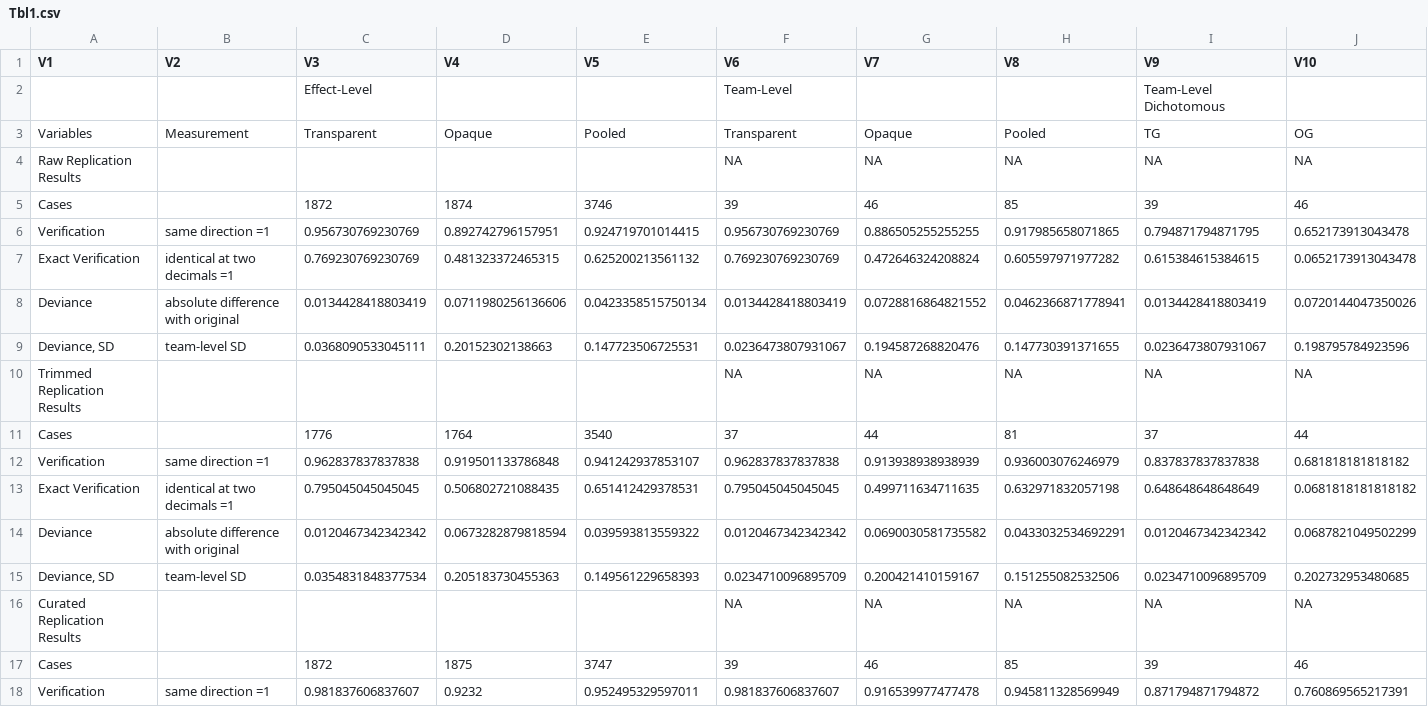
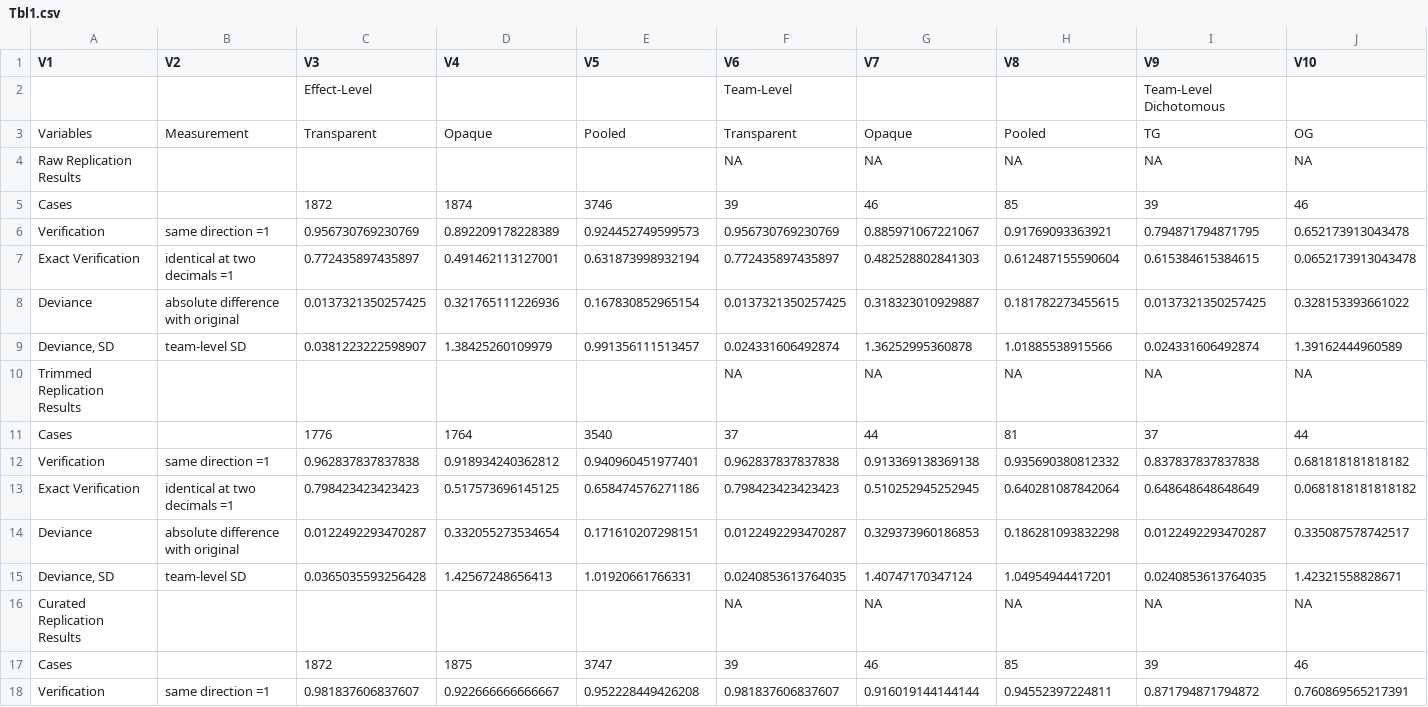
Before and after one commit to nbreznau/how_many_replicators, a CSV file: results/Tbl1.csv, drawn as a sheet; only a part is shown; removed rows and columns are numbered as before the commit, all else as after; rows hold the shown columns only; the diff covers the shown part only; the diff names each change by its address in the sheet, - before the commit and + after, or states it on an @@ line.

```diff
--- a/results/Tbl1.csv
+++ b/results/Tbl1.csv
-D6 (V4): 0.892742796157951
+D6 (V4): 0.892209178228389
-E6 (V5): 0.924719701014415
+E6 (V5): 0.924452749599573
-G6 (V7): 0.886505255255255
+G6 (V7): 0.885971067221067
-H6 (V8): 0.917985658071865
+H6 (V8): 0.91769093363921
-C7 (V3): 0.769230769230769
+C7 (V3): 0.772435897435897
-D7 (V4): 0.481323372465315
+D7 (V4): 0.491462113127001
-E7 (V5): 0.625200213561132
+E7 (V5): 0.631873998932194
-F7 (V6): 0.769230769230769
+F7 (V6): 0.772435897435897
-G7 (V7): 0.472646324208824
+G7 (V7): 0.482528802841303
-H7 (V8): 0.605597971977282
+H7 (V8): 0.612487155590604
-row 8: Deviance | absolute difference with original | 0.0134428418803419 | 0.0711980256136606 | 0.0423358515750134 | 0.0134428418803419 | 0.0728816864821552 | 0.0462366871778941 | 0.0134428418803419 | 0.0720144047350026
-row 9: Deviance, SD | team-level SD | 0.0368090533045111 | 0.20152302138663 | 0.147723506725531 | 0.0236473807931067 | 0.194587268820476 | 0.147730391371655 | 0.0236473807931067 | 0.198795784923596
+row 8: Deviance | absolute difference with original | 0.0137321350257425 | 0.321765111226936 | 0.167830852965154 | 0.0137321350257425 | 0.318323010929887 | 0.181782273455615 | 0.0137321350257425 | 0.328153393661022
+row 9: Deviance, SD | team-level SD | 0.0381223222598907 | 1.38425260109979 | 0.991356111513457 | 0.024331606492874 | 1.36252995360878 | 1.01885538915566 | 0.024331606492874 | 1.39162444960589
-D12 (V4): 0.919501133786848
+D12 (V4): 0.918934240362812
-E12 (V5): 0.941242937853107
+E12 (V5): 0.940960451977401
-G12 (V7): 0.913938938938939
+G12 (V7): 0.913369138369138
-H12 (V8): 0.936003076246979
+H12 (V8): 0.935690380812332
-C13 (V3): 0.795045045045045
+C13 (V3): 0.798423423423423
-D13 (V4): 0.506802721088435
+D13 (V4): 0.517573696145125
-E13 (V5): 0.651412429378531
+E13 (V5): 0.658474576271186
-F13 (V6): 0.795045045045045
+F13 (V6): 0.798423423423423
-G13 (V7): 0.499711634711635
+G13 (V7): 0.510252945252945
-H13 (V8): 0.632971832057198
+H13 (V8): 0.640281087842064
-row 14: Deviance | absolute difference with original | 0.0120467342342342 | 0.0673282879818594 | 0.039593813559322 | 0.0120467342342342 | 0.0690030581735582 | 0.0433032534692291 | 0.0120467342342342 | 0.0687821049502299
-row 15: Deviance, SD | team-level SD | 0.0354831848377534 | 0.205183730455363 | 0.149561229658393 | 0.0234710096895709 | 0.200421410159167 | 0.151255082532506 | 0.0234710096895709 | 0.202732953480685
+row 14: Deviance | absolute difference with original | 0.0122492293470287 | 0.332055273534654 | 0.171610207298151 | 0.0122492293470287 | 0.329373960186853 | 0.186281093832298 | 0.0122492293470287 | 0.335087578742517
+row 15: Deviance, SD | team-level SD | 0.0365035593256428 | 1.42567248656413 | 1.01920661766331 | 0.0240853613764035 | 1.40747170347124 | 1.04954944417201 | 0.0240853613764035 | 1.42321558828671
-D18 (V4): 0.9232
+D18 (V4): 0.922666666666667
-E18 (V5): 0.952495329597011
+E18 (V5): 0.952228449426208
-G18 (V7): 0.916539977477478
+G18 (V7): 0.916019144144144
-H18 (V8): 0.945811328569949
+H18 (V8): 0.94552397224811
```
Also changed, not shown: 2 added rows, 2 removed rows and 6 edited cells elsewhere in this file, results/Tbl9_4.csv, results/Tbl9_6.csv, 15 other files.
